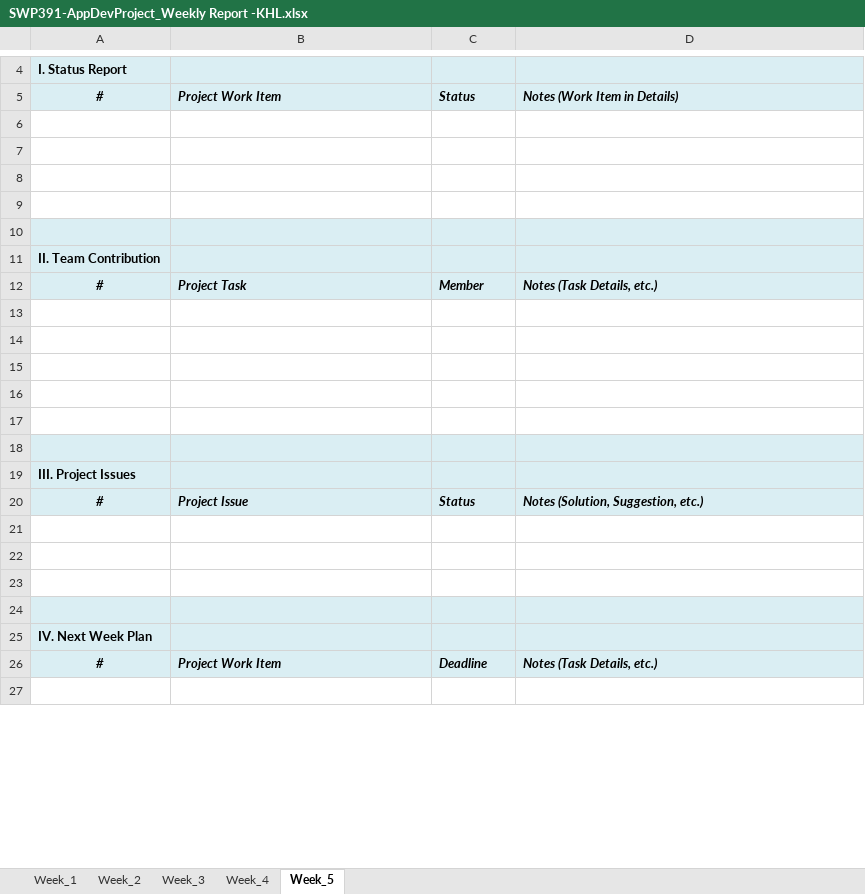
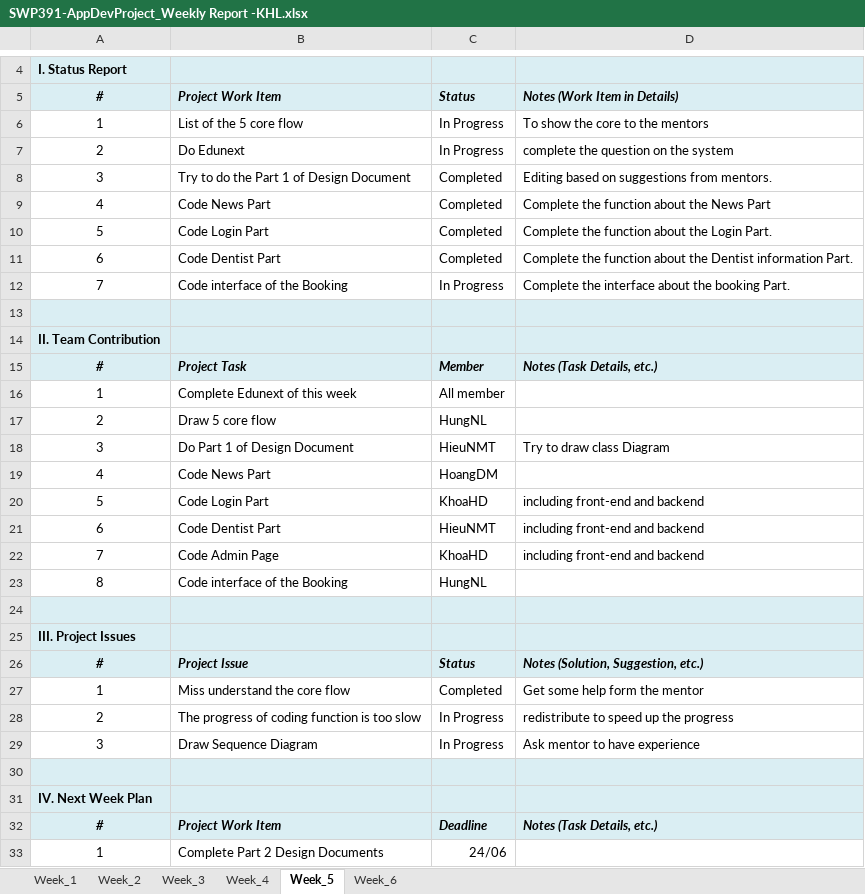
Before and after one commit to hodangkhoa1/SE1618_KHL_DBS, an Excel workbook: Documents/SWP391-AppDevProject_Weekly Report -KHL.xlsx, sheet Week_5, drawn as a sheet; only a part is shown, gaps mark what is left out; values as stored, in another font and other column widths than the file's, no borders; charts and pictures not drawn; addresses are those after the commit; the diff covers the shown part only; the diff names each change by its address in the sheet, - before the commit and + after, or states it on an @@ line.

Commit message:
complete SRS and update weekly report week 5

```diff
--- a/Documents/SWP391-AppDevProject_Weekly Report -KHL.xlsx (sheet Week_5)
+++ b/Documents/SWP391-AppDevProject_Weekly Report -KHL.xlsx (sheet Week_5)
+sheet tab: Week_6
-row 6: (empty)
+row 6: 1 | List of the 5 core flow | In Progress | To show the core to the mentors
-row 7: (empty)
+row 7: 2 | Do Edunext | In Progress | complete the question on the system
-row 8: (empty)
+row 8: 3 | Try to do the Part 1 of Design Document | Completed | Editing based on suggestions from mentors.
-row 9: (empty)
+row 9: 4 | Code News Part | Completed | Complete the function about the News Part
+row 10: 5 | Code Login Part | Completed | Complete the function about the Login Part.
+row 11: 6 | Code Dentist Part | Completed | Complete the function about the Dentist information Part.
+row 12: 7 | Code interface of the Booking | In Progress | Complete the interface about the booking Part.
-row 16: (empty)
+row 16: 1 | Complete Edunext of this week | All member
-row 17: (empty)
+row 17: 2 | Draw 5 core flow | HungNL
-row 18: (empty)
+row 18: 3 | Do Part 1 of Design Document | HieuNMT | Try to draw class Diagram
-row 19: (empty)
+row 19: 4 | Code News Part | HoangDM
-row 20: (empty)
+row 20: 5 | Code Login Part | KhoaHD | including front-end and backend
+row 21: 6 | Code Dentist Part | HieuNMT | including front-end and backend
+row 22: 7 | Code Admin Page | KhoaHD | including front-end and backend
+row 23: 8 | Code interface of the Booking | HungNL
-row 27: (empty)
+row 27: 1 | Miss understand the core flow | Completed | Get some help form the mentor
-row 28: (empty)
+row 28: 2 | The progress of coding function is too slow | In Progress | redistribute to speed up the progress
-row 29: (empty)
+row 29: 3 | Draw Sequence Diagram | In Progress | Ask mentor to have experience
-row 33: (empty)
+row 33: 1 | Complete Part 2 Design Documents | 24/06
```
Also changed, not shown: 1 added row, 3 edited cells and cell formats elsewhere in this sheet, sheet Week_4, charts or pictures, 1 other file.
